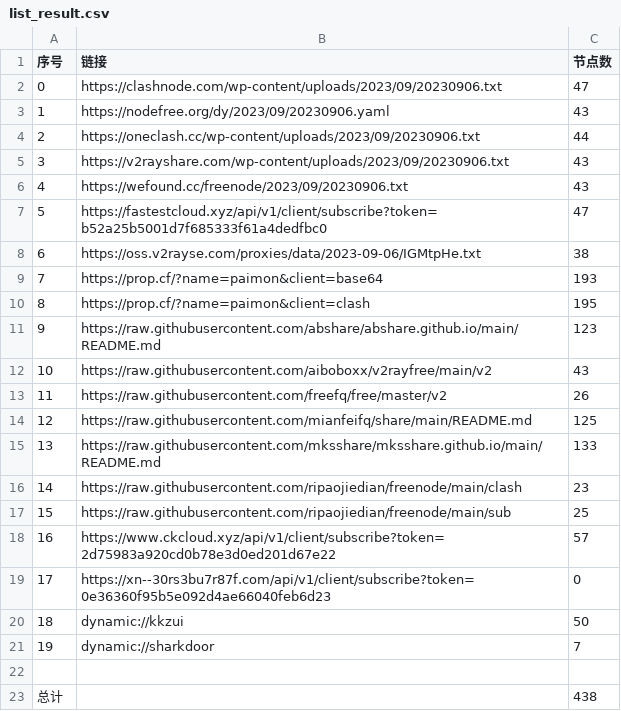
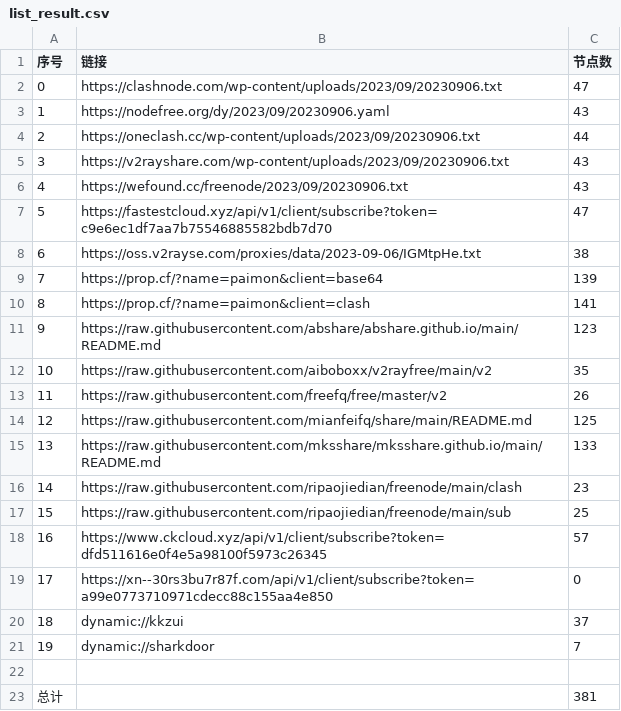
Before and after one commit to yuhanguyue-hub/free, a CSV file: list_result.csv, drawn as a sheet.

```diff
--- a/list_result.csv
+++ b/list_result.csv
@@ -6,8 +6,8 @@
 4,https://wefound.cc/freenode/2023/09/20230906.txt,43
-5,https://fastestcloud.xyz/api/v1/client/subscribe?token=b52a25b5001d7f685333f61a4dedfbc0,47
+5,https://fastestcloud.xyz/api/v1/client/subscribe?token=c9e6ec1df7aa7b75546885582bdb7d70,47
 6,https://oss.v2rayse.com/proxies/data/2023-09-06/IGMtpHe.txt,38
-7,https://prop.cf/?name=paimon&client=base64,193
-8,https://prop.cf/?name=paimon&client=clash,195
+7,https://prop.cf/?name=paimon&client=base64,139
+8,https://prop.cf/?name=paimon&client=clash,141
 9,https://raw.githubusercontent.com/abshare/abshare.github.io/main/README.md,123
-10,https://raw.githubusercontent.com/aiboboxx/v2rayfree/main/v2,43
+10,https://raw.githubusercontent.com/aiboboxx/v2rayfree/main/v2,35
 11,https://raw.githubusercontent.com/freefq/free/master/v2,26
@@ -17,7 +17,7 @@
 15,https://raw.githubusercontent.com/ripaojiedian/freenode/main/sub,25
-16,https://www.ckcloud.xyz/api/v1/client/subscribe?token=2d75983a920cd0b78e3d0ed201d67e22,57
-17,https://xn--30rs3bu7r87f.com/api/v1/client/subscribe?token=0e36360f95b5e092d4ae66040feb6d23,0
-18,dynamic://kkzui,50
+16,https://www.ckcloud.xyz/api/v1/client/subscribe?token=dfd511616e0f4e5a98100f5973c26345,57
+17,https://xn--30rs3bu7r87f.com/api/v1/client/subscribe?token=a99e0773710971cdecc88c155aa4e850,0
+18,dynamic://kkzui,37
 19,dynamic://sharkdoor,7
 
-总计,,438
+总计,,381
```
Also changed, not shown: 14 other files.
